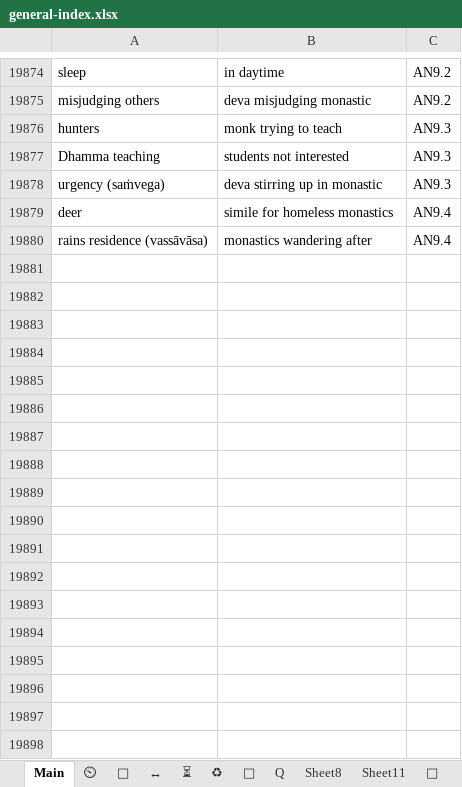
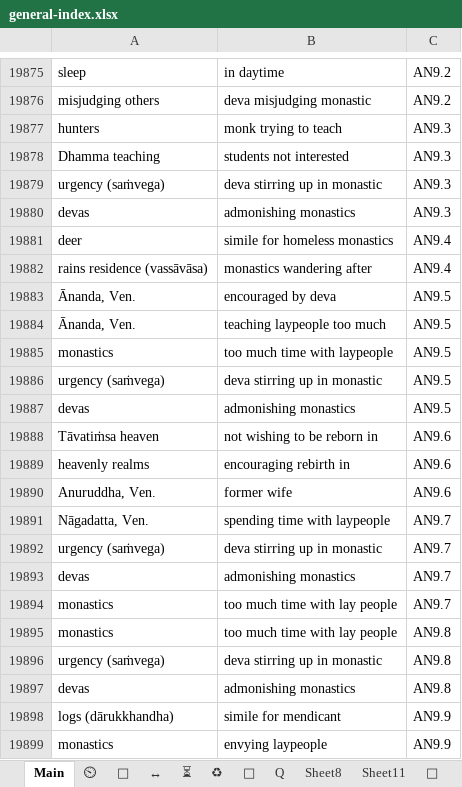
Before and after one commit to thesunshade/CIPS, an Excel workbook: src/data/general-index.xlsx, sheet Main, drawn as a sheet; only a part is shown, gaps mark what is left out; values as stored, in another font and other column widths than the file's, no borders; conditional formats not drawn; the diff covers the shown part only; the diff names each change by its address in the sheet, - before the commit and + after, or states it on an @@ line.

```diff
--- a/src/data/general-index.xlsx (sheet Main)
+++ b/src/data/general-index.xlsx (sheet Main)
+row 19880: devas | admonishing monastics | AN9.3
+row 19883: Ānanda, Ven. | encouraged by deva | AN9.5
+row 19884: Ānanda, Ven. | teaching laypeople too much | AN9.5
+row 19885: monastics | too much time with laypeople | AN9.5
+row 19886: urgency (saṁvega) | deva stirring up in monastic | AN9.5
+row 19887: devas | admonishing monastics | AN9.5
+row 19888: Tāvatiṁsa heaven | not wishing to be reborn in | AN9.6
+row 19889: heavenly realms | encouraging rebirth in | AN9.6
+row 19890: Anuruddha, Ven. | former wife | AN9.6
+row 19891: Nāgadatta, Ven. | spending time with laypeople | AN9.7
+row 19892: urgency (saṁvega) | deva stirring up in monastic | AN9.7
+row 19893: devas | admonishing monastics | AN9.7
+row 19894: monastics | too much time with lay people | AN9.7
+row 19895: monastics | too much time with lay people | AN9.8
+row 19896: urgency (saṁvega) | deva stirring up in monastic | AN9.8
+row 19897: devas | admonishing monastics | AN9.8
+row 19898: logs (dārukkhandha) | simile for mendicant | AN9.9
+row 19899: monastics | envying laypeople | AN9.9
```
Also changed, not shown: 18 added rows and 2 edited cells elsewhere in this sheet, 3 other files.
